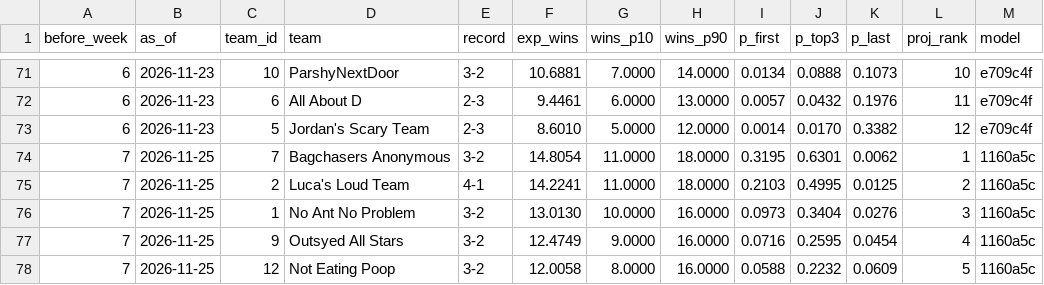
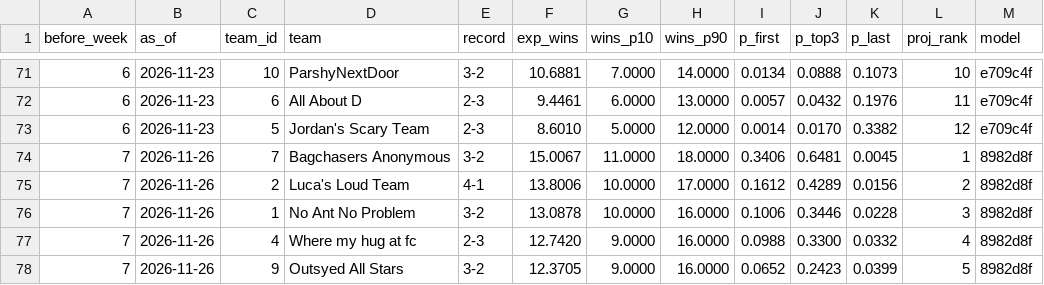
Before and after one commit to Will0Wot/Fantasy_Calculator, a CSV file: tracking/2026-27/standings.csv, drawn as a sheet; only a part is shown, gaps mark what is left out; the diff covers the shown part only.

```diff
--- a/tracking/2026-27/standings.csv
+++ b/tracking/2026-27/standings.csv
@@ -73,6 +73,6 @@ before_week,as_of,team_id,team,record,exp_wins,wins_p10,wins_p90,p_first,p_top3,
 6,2026-11-23,5,Jordan's Scary Team,2-3,8.6010,5.0000,12.0000,0.0014,0.0170,0.3382,12,e709c4f
-7,2026-11-25,7,Bagchasers Anonymous,3-2,14.8054,11.0000,18.0000,0.3195,0.6301,0.0062,1,1160a5c
-7,2026-11-25,2,Luca's Loud Team,4-1,14.2241,11.0000,18.0000,0.2103,0.4995,0.0125,2,1160a5c
-7,2026-11-25,1,No Ant No Problem,3-2,13.0130,10.0000,16.0000,0.0973,0.3404,0.0276,3,1160a5c
-7,2026-11-25,9,Outsyed All Stars,3-2,12.4749,9.0000,16.0000,0.0716,0.2595,0.0454,4,1160a5c
-7,2026-11-25,12,Not Eating Poop,3-2,12.0058,8.0000,16.0000,0.0588,0.2232,0.0609,5,1160a5c
+7,2026-11-26,7,Bagchasers Anonymous,3-2,15.0067,11.0000,18.0000,0.3406,0.6481,0.0045,1,8982d8f
+7,2026-11-26,2,Luca's Loud Team,4-1,13.8006,10.0000,17.0000,0.1612,0.4289,0.0156,2,8982d8f
+7,2026-11-26,1,No Ant No Problem,3-2,13.0878,10.0000,16.0000,0.1006,0.3446,0.0228,3,8982d8f
+7,2026-11-26,4,Where my hug at fc,2-3,12.7420,9.0000,16.0000,0.0988,0.3300,0.0332,4,8982d8f
+7,2026-11-26,9,Outsyed All Stars,3-2,12.3705,9.0000,16.0000,0.0652,0.2423,0.0399,5,8982d8f
```
Also changed, not shown: 2 added rows, 2 removed rows and 36 edited cells elsewhere in this file, tracking/2026-27/matchups.csv, tracking/2026-27/players.csv, 6 other files.
